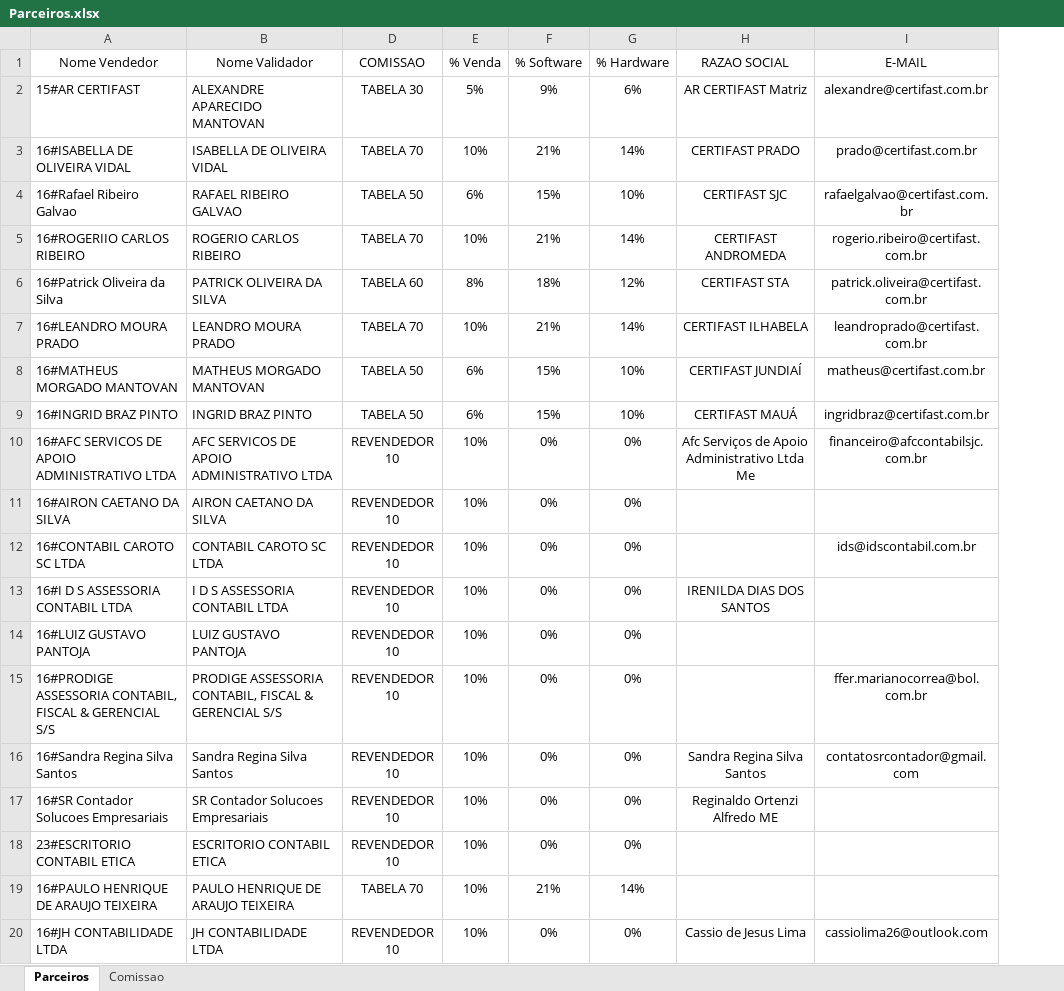
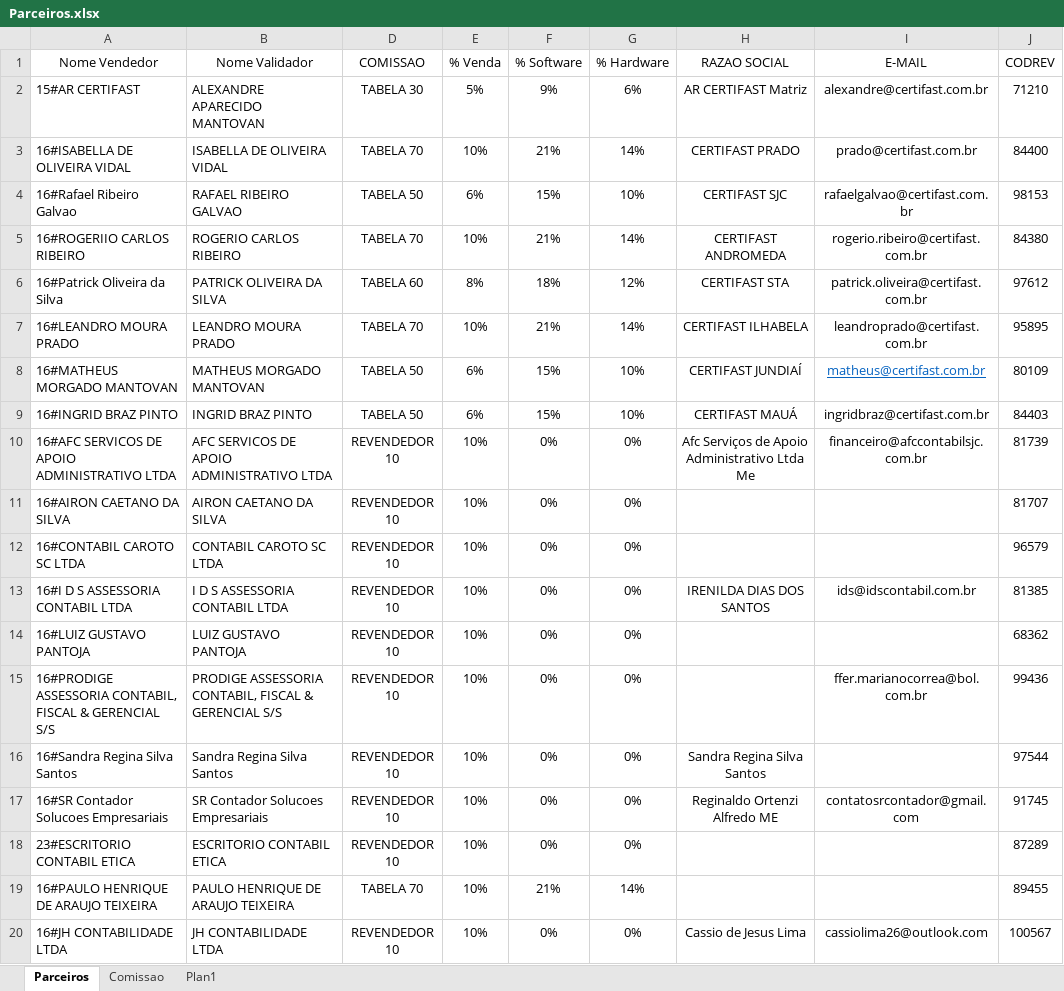
Before and after one commit to MarceloLSantos/certifast-relatorios, an Excel workbook: dados/Parceiros.xlsx, sheet Parceiros, drawn as a sheet; only a part is shown; values as stored, in another font and other column widths than the file's, no borders; the diff names each change by its address in the sheet, - before the commit and + after, or states it on an @@ line.

```diff
--- a/dados/Parceiros.xlsx (sheet Parceiros)
+++ b/dados/Parceiros.xlsx (sheet Parceiros)
+sheet tab: Plan1
+column J (CODREV), rows 2-20: 71210 | 84400 | 98153 | 84380 | 97612 | 95895 | 80109 | 84403 | 81739 | 81707 | 96579 | 81385 | 68362 | 99436 | 97544 | 91745 | 87289 | 89455 | 100567
@@ I8 underline: off → on, text colour: black → #0563C1 @@
-I12 (E-MAIL): ids@idscontabil.com.br
+I12 (E-MAIL): (empty)
-I13 (E-MAIL): (empty)
+I13 (E-MAIL): ids@idscontabil.com.br
-I16 (E-MAIL): contatosrcontador@gmail.com
+I16 (E-MAIL): (empty)
-I17 (E-MAIL): (empty)
+I17 (E-MAIL): contatosrcontador@gmail.com
```
Also changed, not shown: 4 other files.
